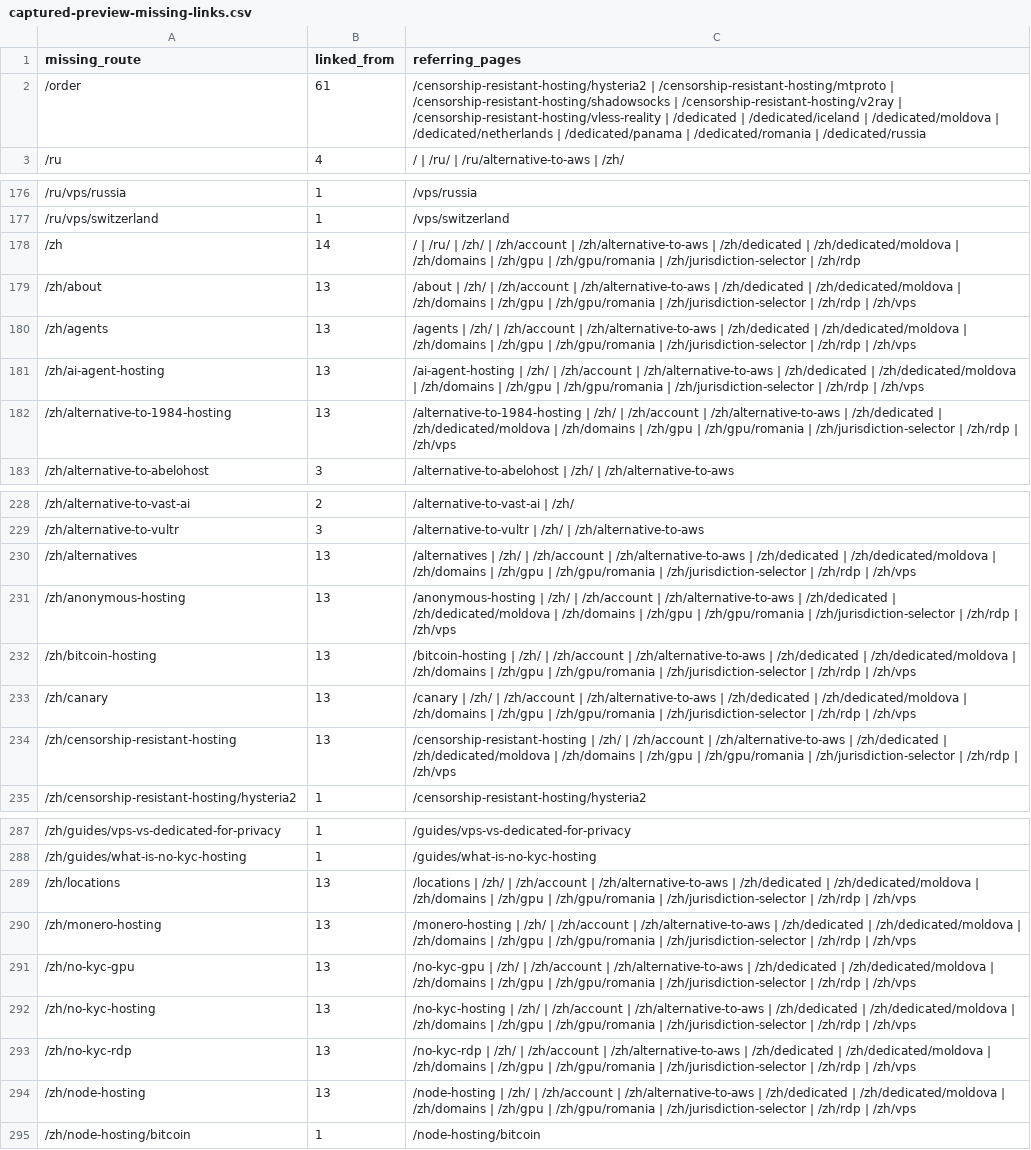
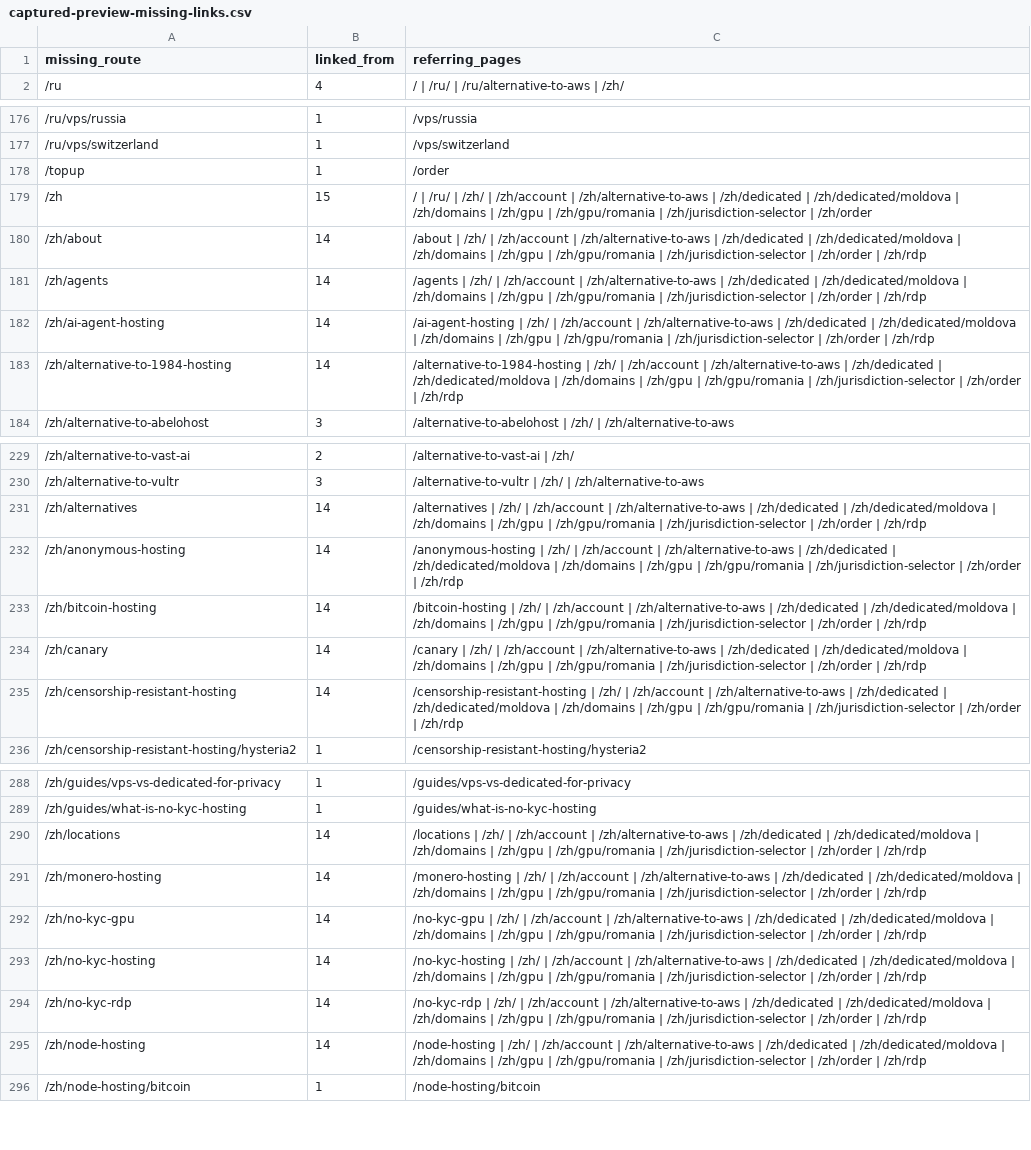
Before and after one commit to jill0010/NewVPS, a CSV file: reports/captured-preview-missing-links.csv, drawn as a sheet; only a part is shown, gaps mark what is left out; removed rows and columns are numbered as before the commit, all else as after; the diff covers the shown part only; the diff names each change by its address in the sheet, - before the commit and + after, or states it on an @@ line.

```diff
--- a/reports/captured-preview-missing-links.csv
+++ b/reports/captured-preview-missing-links.csv
-row 2: /order | 61 | /censorship-resistant-hosting/hysteria2 | /censorship-resistant-hosting/mtproto | /censorship-resistant-hosting/shadowsocks | /censorship-resistant-hosting/v2ray | /censorship-resistant-hosting/vless-reality | /dedicated | /dedicated/iceland | /dedicated/moldova | /dedicated/netherlands | /dedicated/panama | /dedicated/romania | /dedicated/russia
+row 178: /topup | 1 | /order
-B179 (linked_from): 14
+B179 (linked_from): 15
-C179 (referring_pages): …/zh/jurisdiction-selector | /zh/rdp
+C179 (referring_pages): …/zh/jurisdiction-selector | /zh/order
-B180:B183 (linked_from): 13
+B180:B183 (linked_from): 14
-C180 (referring_pages): …/zh/jurisdiction-selector | /zh/rdp | /zh/vps
+C180 (referring_pages): …/zh/jurisdiction-selector | /zh/order | /zh/rdp
-C181 (referring_pages): …/zh/jurisdiction-selector | /zh/rdp | /zh/vps
+C181 (referring_pages): …/zh/jurisdiction-selector | /zh/order | /zh/rdp
-C182 (referring_pages): …/zh/jurisdiction-selector | /zh/rdp | /zh/vps
+C182 (referring_pages): …/zh/jurisdiction-selector | /zh/order | /zh/rdp
-C183 (referring_pages): …/zh/jurisdiction-selector | /zh/rdp | /zh/vps
+C183 (referring_pages): …/zh/jurisdiction-selector | /zh/order | /zh/rdp
-B231:B235 (linked_from): 13
+B231:B235 (linked_from): 14
-C231 (referring_pages): …/zh/jurisdiction-selector | /zh/rdp | /zh/vps
+C231 (referring_pages): …/zh/jurisdiction-selector | /zh/order | /zh/rdp
-C232 (referring_pages): …/zh/jurisdiction-selector | /zh/rdp | /zh/vps
+C232 (referring_pages): …/zh/jurisdiction-selector | /zh/order | /zh/rdp
-C233 (referring_pages): …/zh/jurisdiction-selector | /zh/rdp | /zh/vps
+C233 (referring_pages): …/zh/jurisdiction-selector | /zh/order | /zh/rdp
-C234 (referring_pages): …/zh/jurisdiction-selector | /zh/rdp | /zh/vps
+C234 (referring_pages): …/zh/jurisdiction-selector | /zh/order | /zh/rdp
-C235 (referring_pages): …/zh/jurisdiction-selector | /zh/rdp | /zh/vps
+C235 (referring_pages): …/zh/jurisdiction-selector | /zh/order | /zh/rdp
-B290:B295 (linked_from): 13
+B290:B295 (linked_from): 14
-C290 (referring_pages): …/zh/jurisdiction-selector | /zh/rdp | /zh/vps
+C290 (referring_pages): …/zh/jurisdiction-selector | /zh/order | /zh/rdp
-C291 (referring_pages): …/zh/jurisdiction-selector | /zh/rdp | /zh/vps
+C291 (referring_pages): …/zh/jurisdiction-selector | /zh/order | /zh/rdp
-C292 (referring_pages): …/zh/jurisdiction-selector | /zh/rdp | /zh/vps
+C292 (referring_pages): …/zh/jurisdiction-selector | /zh/order | /zh/rdp
-C293 (referring_pages): …/zh/jurisdiction-selector | /zh/rdp | /zh/vps
+C293 (referring_pages): …/zh/jurisdiction-selector | /zh/order | /zh/rdp
-C294 (referring_pages): …/zh/jurisdiction-selector | /zh/rdp | /zh/vps
+C294 (referring_pages): …/zh/jurisdiction-selector | /zh/order | /zh/rdp
-C295 (referring_pages): …/zh/jurisdiction-selector | /zh/rdp | /zh/vps
+C295 (referring_pages): …/zh/jurisdiction-selector | /zh/order | /zh/rdp
```
Also changed, not shown: 2 added rows, 1 removed row and 68 edited cells elsewhere in this file.
